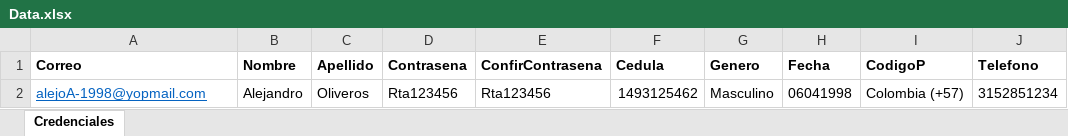
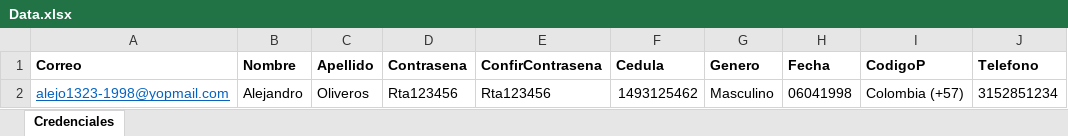
Before and after one commit to alejandrop758/AutomatizacionesAlejandro, an Excel workbook: src/main/resources/Data/Data.xlsx, sheet Credenciales, drawn as a sheet; only a part is shown; values as stored, in another font and other column widths than the file's, no borders; the diff names each change by its address in the sheet, - before the commit and + after, or states it on an @@ line.

```diff
--- a/src/main/resources/Data/Data.xlsx (sheet Credenciales)
+++ b/src/main/resources/Data/Data.xlsx (sheet Credenciales)
-A2 (Correo): alejoA-1998@yopmail.com
+A2 (Correo): alejo1323-1998@yopmail.com
```
Also changed, not shown: 6 other files.
